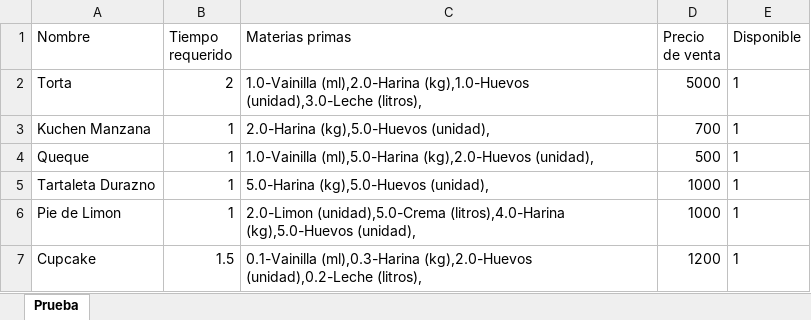
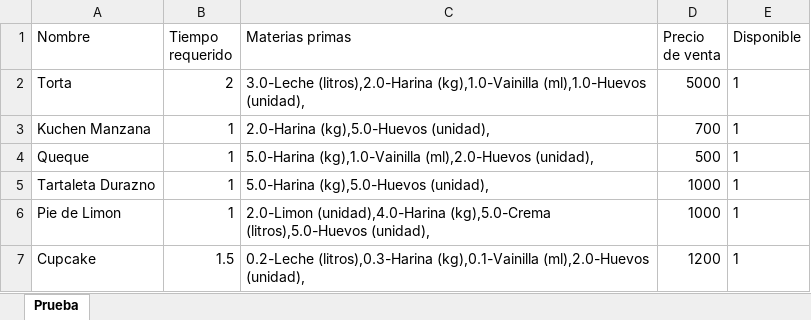
Before and after one commit to javicabrera/laCartaDeNanaYRene, an Excel workbook: Nana&Rene/Productos.xlsx, sheet Prueba, drawn as a sheet; values as stored, in another font and other column widths than the file's, no borders; the diff names each change by its address in the sheet, - before the commit and + after, or states it on an @@ line.

```diff
--- a/Nana&Rene/Productos.xlsx (sheet Prueba)
+++ b/Nana&Rene/Productos.xlsx (sheet Prueba)
-C2 (Materias primas): 1.0-Vainilla (ml),2.0-Harina (kg),1.0-Huevos (unidad),3.0-Leche (litros),
+C2 (Materias primas): 3.0-Leche (litros),2.0-Harina (kg),1.0-Vainilla (ml),1.0-Huevos (unidad),
-C4 (Materias primas): 1.0-Vainilla (ml),5.0-Harina (kg),2.0-Huevos (unidad),
+C4 (Materias primas): 5.0-Harina (kg),1.0-Vainilla (ml),2.0-Huevos (unidad),
-C6 (Materias primas): 2.0-Limon (unidad),5.0-Crema (litros),4.0-Harina (kg),5.0-Huevos (unidad),
+C6 (Materias primas): 2.0-Limon (unidad),4.0-Harina (kg),5.0-Crema (litros),5.0-Huevos (unidad),
-C7 (Materias primas): 0.1-Vainilla (ml),0.3-Harina (kg),2.0-Huevos (unidad),0.2-Leche (litros),
+C7 (Materias primas): 0.2-Leche (litros),0.3-Harina (kg),0.1-Vainilla (ml),2.0-Huevos (unidad),
```
Also changed, not shown: Nana&Rene/ClientesTest.xlsx, Nana&Rene/MateriasPrimas.xlsx, 11 other files.
